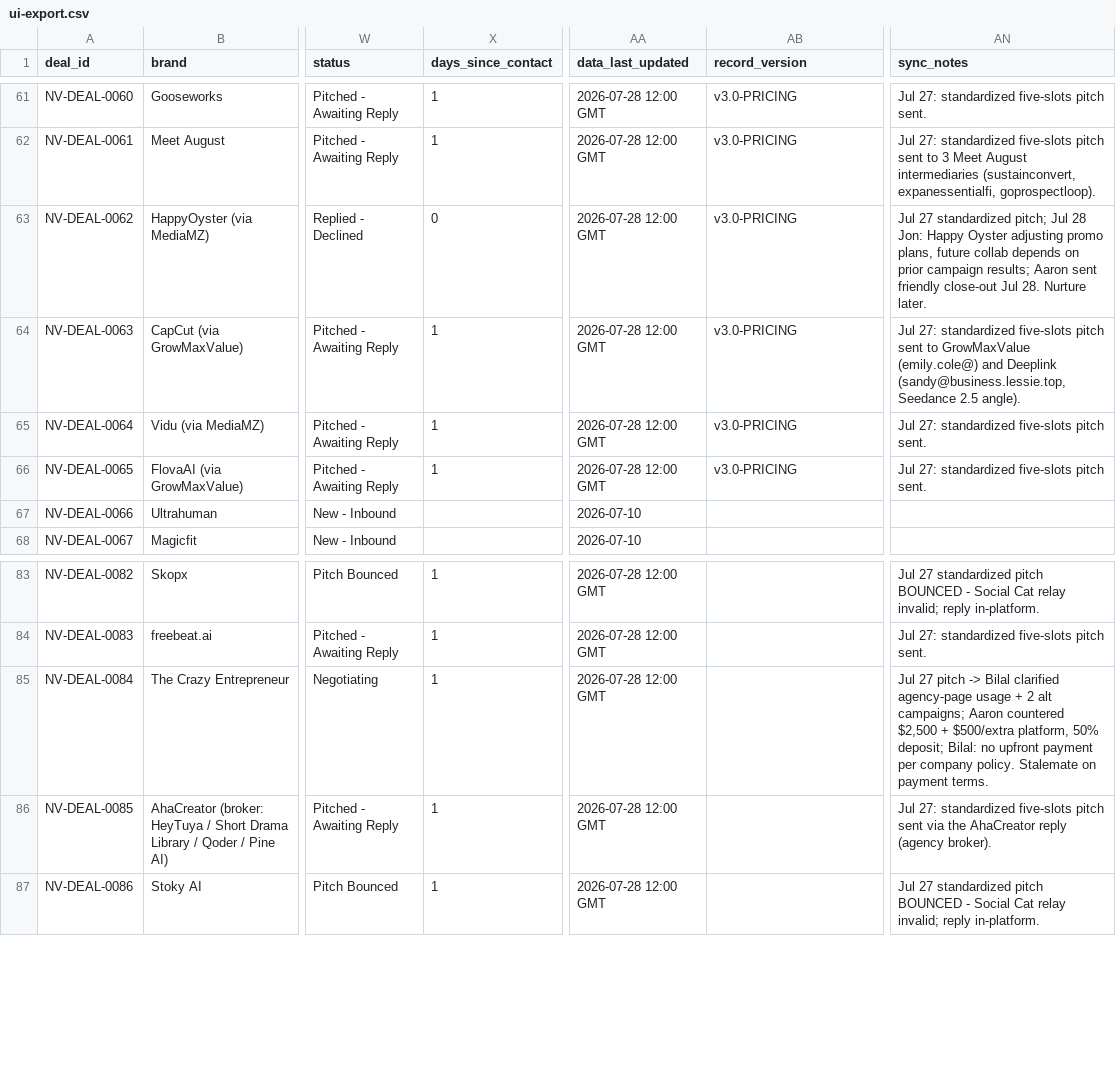
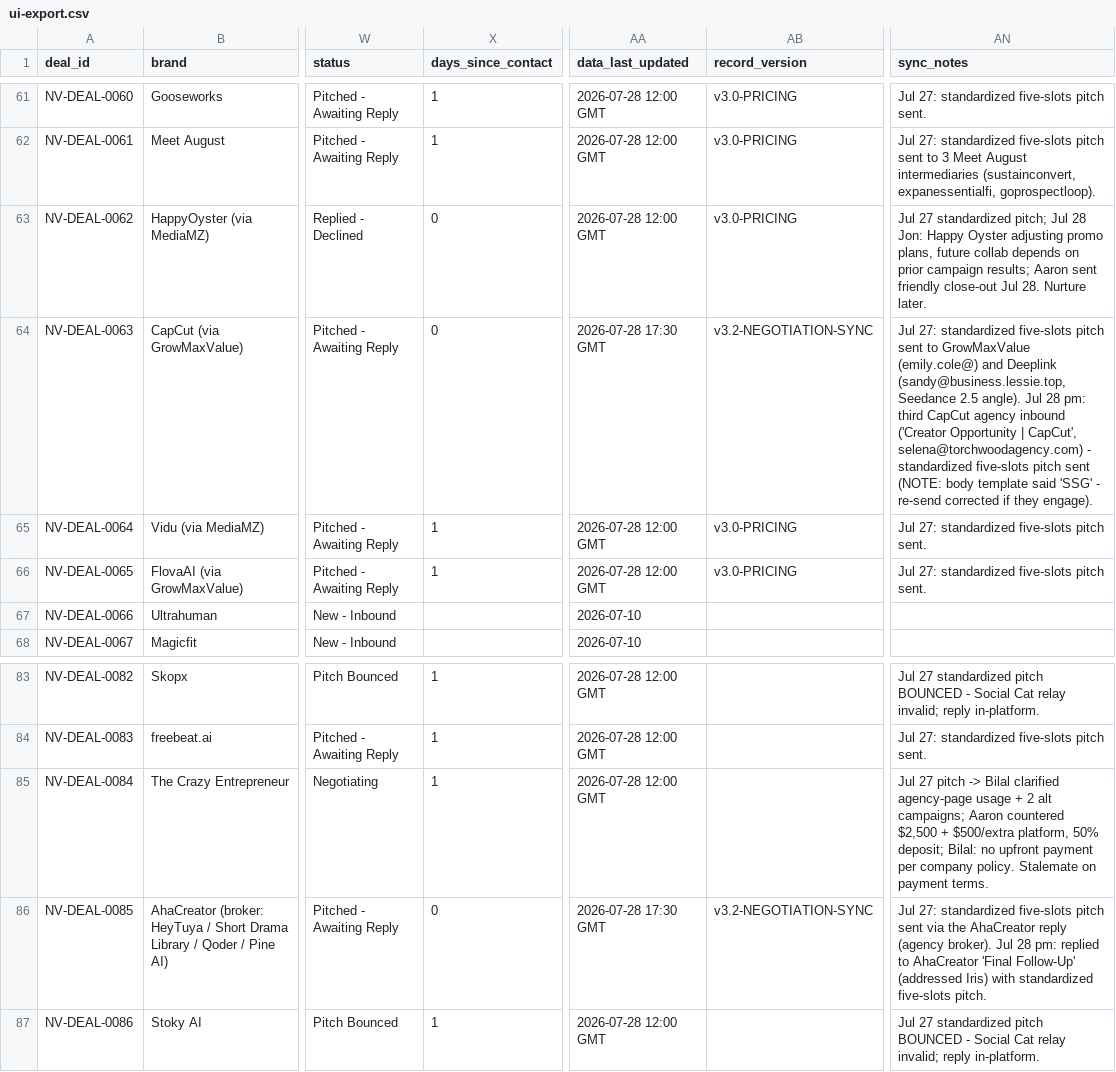
Before and after one commit to AaronPilk/Noe-brand-deals-Pilk-, a CSV file: data/source/ui-export.csv, drawn as a sheet; only a part is shown, gaps mark what is left out; the diff covers the shown part only; the diff names each change by its address in the sheet, - before the commit and + after, or states it on an @@ line.

Commit message:
Negotiation playbook from Aaron's live replies + status sync (Jul 28 pm)

```diff
--- a/data/source/ui-export.csv
+++ b/data/source/ui-export.csv
-X64 (days_since_contact): 1
+X64 (days_since_contact): 0
-AA64 (data_last_updated): 2026-07-28 12:00 GMT
+AA64 (data_last_updated): 2026-07-28 17:30 GMT
-AB64 (record_version): v3.0-PRICING
+AB64 (record_version): v3.2-NEGOTIATION-SYNC
-AN64 (sync_notes): …2.5 angle).
+AN64 (sync_notes): …2.5 angle). Jul 28 pm: third CapCut agency inbound ('Creator Opportunity | CapCut', selena@torchwoodagency.com) - standardized five-slots pitch sent (NOTE: body template said 'SSG' - re-send corrected if they engage).
-X86 (days_since_contact): 1
+X86 (days_since_contact): 0
-AA86 (data_last_updated): 2026-07-28 12:00 GMT
+AA86 (data_last_updated): 2026-07-28 17:30 GMT
-AB86 (record_version): (empty)
+AB86 (record_version): v3.2-NEGOTIATION-SYNC
-AN86 (sync_notes): …(agency broker).
+AN86 (sync_notes): …(agency broker). Jul 28 pm: replied to AhaCreator 'Final Follow-Up' (addressed Iris) with standardized five-slots pitch.
```
Also changed, not shown: 2 added rows and 27 edited cells elsewhere in this file, 3 other files.
